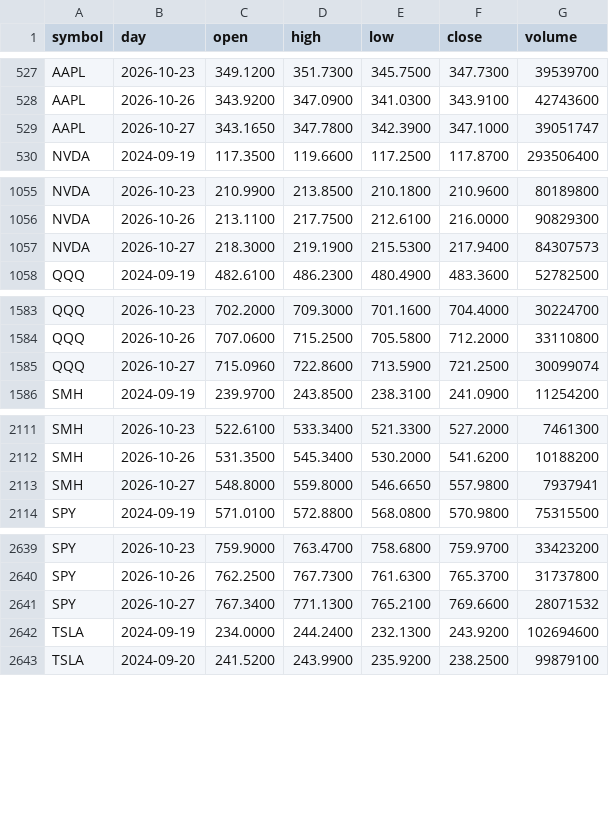
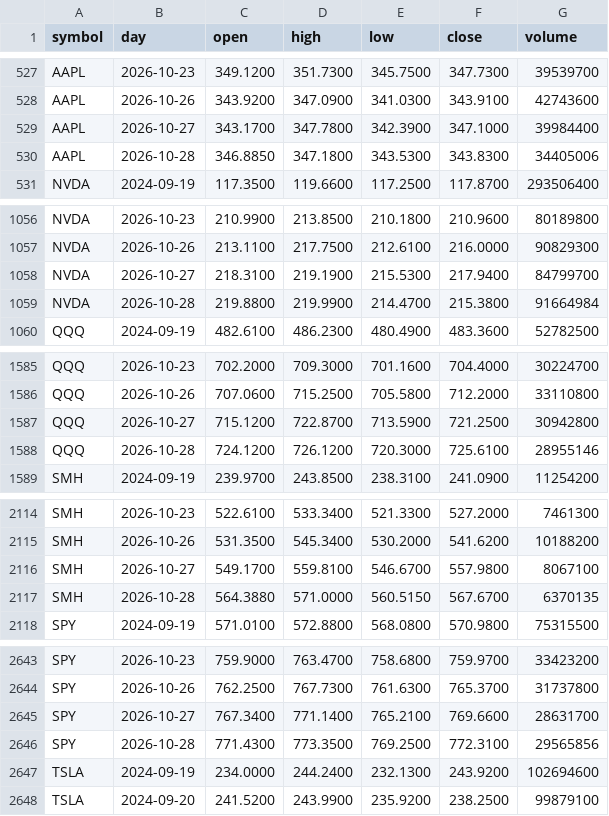
Before and after one commit to red6keep-droid/alphascope, a CSV file: experiments/trump-trend/output/state/daily_bars.csv, drawn as a sheet; only a part is shown, gaps mark what is left out; the diff covers the shown part only.

Commit message:
Update trump-trend state [skip ci]

```diff
--- a/experiments/trump-trend/output/state/daily_bars.csv
+++ b/experiments/trump-trend/output/state/daily_bars.csv
@@ -528,3 +528,4 @@ AAPL,2026-10-23,349.1200,351.7300,345.7500,347.7300,39539700
 AAPL,2026-10-26,343.9200,347.0900,341.0300,343.9100,42743600
-AAPL,2026-10-27,343.1650,347.7800,342.3900,347.1000,39051747
+AAPL,2026-10-27,343.1700,347.7800,342.3900,347.1000,39984400
+AAPL,2026-10-28,346.8850,347.1800,343.5300,343.8300,34405006
 NVDA,2024-09-19,117.3500,119.6600,117.2500,117.8700,293506400
@@ -1056,3 +1057,4 @@ NVDA,2026-10-23,210.9900,213.8500,210.1800,210.9600,80189800
 NVDA,2026-10-26,213.1100,217.7500,212.6100,216.0000,90829300
-NVDA,2026-10-27,218.3000,219.1900,215.5300,217.9400,84307573
+NVDA,2026-10-27,218.3100,219.1900,215.5300,217.9400,84799700
+NVDA,2026-10-28,219.8800,219.9900,214.4700,215.3800,91664984
 QQQ,2024-09-19,482.6100,486.2300,480.4900,483.3600,52782500
@@ -1584,3 +1586,4 @@ QQQ,2026-10-23,702.2000,709.3000,701.1600,704.4000,30224700
 QQQ,2026-10-26,707.0600,715.2500,705.5800,712.2000,33110800
-QQQ,2026-10-27,715.0960,722.8600,713.5900,721.2500,30099074
+QQQ,2026-10-27,715.1200,722.8700,713.5900,721.2500,30942800
+QQQ,2026-10-28,724.1200,726.1200,720.3000,725.6100,28955146
 SMH,2024-09-19,239.9700,243.8500,238.3100,241.0900,11254200
@@ -2112,3 +2115,4 @@ SMH,2026-10-23,522.6100,533.3400,521.3300,527.2000,7461300
 SMH,2026-10-26,531.3500,545.3400,530.2000,541.6200,10188200
-SMH,2026-10-27,548.8000,559.8000,546.6650,557.9800,7937941
+SMH,2026-10-27,549.1700,559.8100,546.6700,557.9800,8067100
+SMH,2026-10-28,564.3880,571.0000,560.5150,567.6700,6370135
 SPY,2024-09-19,571.0100,572.8800,568.0800,570.9800,75315500
@@ -2640,3 +2644,4 @@ SPY,2026-10-23,759.9000,763.4700,758.6800,759.9700,33423200
 SPY,2026-10-26,762.2500,767.7300,761.6300,765.3700,31737800
-SPY,2026-10-27,767.3400,771.1300,765.2100,769.6600,28071532
+SPY,2026-10-27,767.3400,771.1400,765.2100,769.6600,28631700
+SPY,2026-10-28,771.4300,773.3500,769.2500,772.3100,29565856
 TSLA,2024-09-19,234.0000,244.2400,232.1300,243.9200,102694600
```
Also changed, not shown: 6 added rows and 11 edited cells elsewhere in this file, 5 other files.
